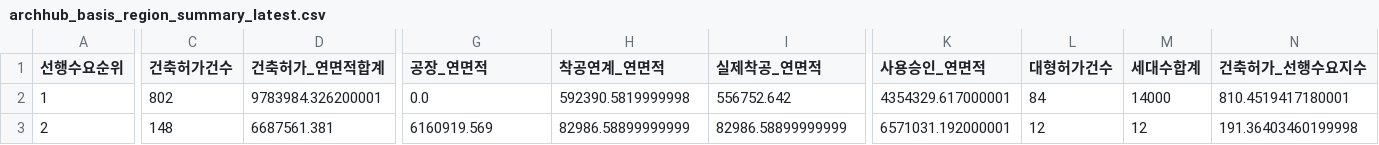
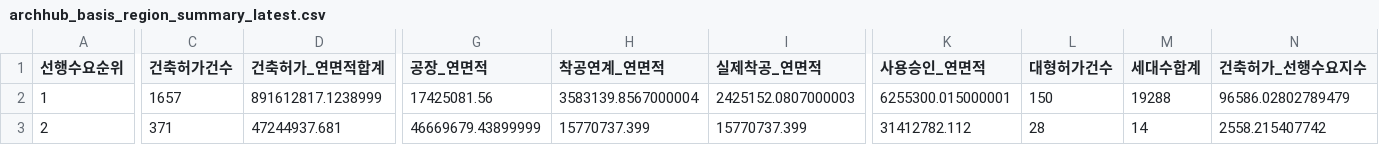
Before and after one commit to Ronaldooh123/steel-demand-report, a CSV file: data/cache/archhub_basis_region_summary_latest.csv, drawn as a sheet; only a part is shown, gaps mark what is left out; the diff covers the shown part only; the diff names each change by its address in the sheet, - before the commit and + after, or states it on an @@ line.

```diff
--- a/data/cache/archhub_basis_region_summary_latest.csv
+++ b/data/cache/archhub_basis_region_summary_latest.csv
-C2 (건축허가건수): 802
+C2 (건축허가건수): 1657
-D2 (건축허가_연면적합계): 9783984.326200001
+D2 (건축허가_연면적합계): 891612817.1238999
-G2 (공장_연면적): 0.0
+G2 (공장_연면적): 17425081.56
-H2 (착공연계_연면적): 592390.5819999998
+H2 (착공연계_연면적): 3583139.8567000004
-I2 (실제착공_연면적): 556752.642
+I2 (실제착공_연면적): 2425152.0807000003
-K2 (사용승인_연면적): 4354329.617000001
+K2 (사용승인_연면적): 6255300.015000001
-L2 (대형허가건수): 84
+L2 (대형허가건수): 150
-M2 (세대수합계): 14000
+M2 (세대수합계): 19288
-N2 (건축허가_선행수요지수): 810.4519417180001
+N2 (건축허가_선행수요지수): 96586.02802789479
-C3 (건축허가건수): 148
+C3 (건축허가건수): 371
-D3 (건축허가_연면적합계): 6687561.381
+D3 (건축허가_연면적합계): 47244937.681
-G3 (공장_연면적): 6160919.569
+G3 (공장_연면적): 46669679.43899999
-H3 (착공연계_연면적): 82986.58899999999
+H3 (착공연계_연면적): 15770737.399
-I3 (실제착공_연면적): 82986.58899999999
+I3 (실제착공_연면적): 15770737.399
-K3 (사용승인_연면적): 6571031.192000001
+K3 (사용승인_연면적): 31412782.112
-L3 (대형허가건수): 12
+L3 (대형허가건수): 28
-M3 (세대수합계): 12
+M3 (세대수합계): 14
-N3 (건축허가_선행수요지수): 191.36403460199998
+N3 (건축허가_선행수요지수): 2558.215407742
```
Also changed, not shown: 160 edited cells elsewhere in this file, 2 other files.
